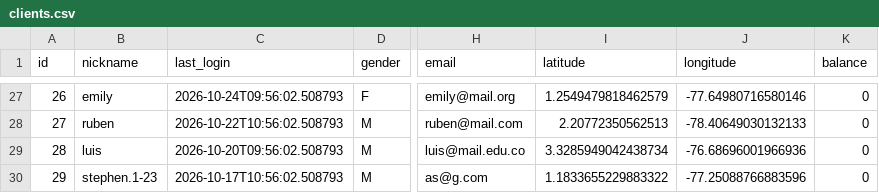
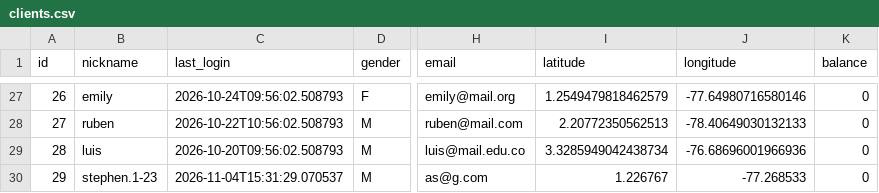
Before and after one commit to 1stephenmm-svg/lovefinderrz, a CSV file: data/clients.csv, drawn as a sheet; only a part is shown, gaps mark what is left out; the diff names each change by its address in the sheet, - before the commit and + after, or states it on an @@ line.

```diff
--- a/data/clients.csv
+++ b/data/clients.csv
-C30 (last_login): 2026-10-17T10:56:02.508793
+C30 (last_login): 2026-11-04T15:31:29.070537
-I30 (latitude): 1.1833655229883322
+I30 (latitude): 1.226767
-J30 (longitude): -77.25088766883596
+J30 (longitude): -77.268533
```
Also changed, not shown: 1 other file.
